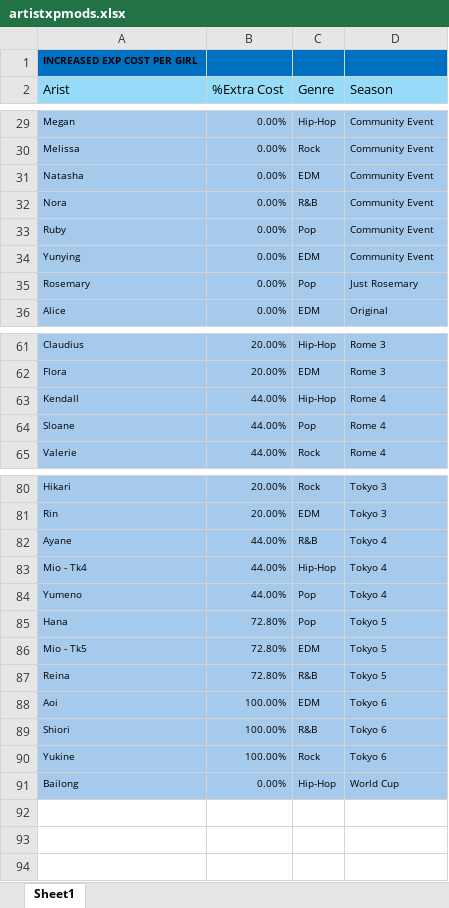
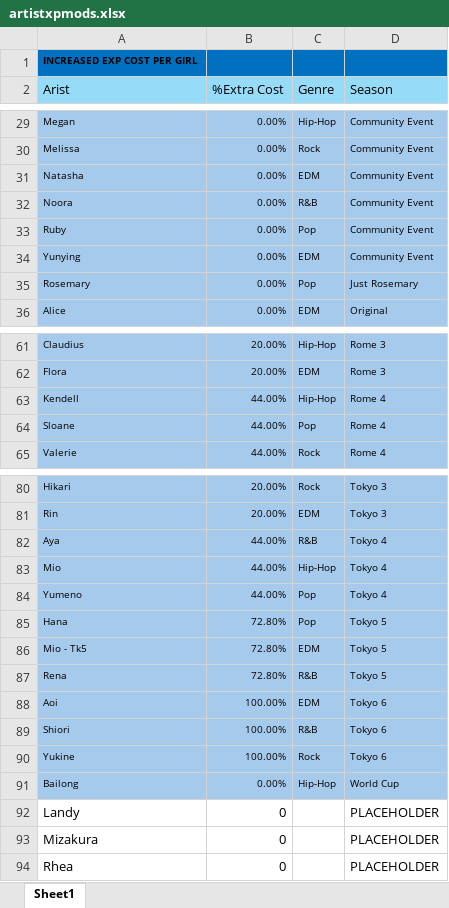
Before and after one commit to IamClumsy/ktsunified, an Excel workbook: src/artistxpmods.xlsx, sheet Sheet1, drawn as a sheet; only a part is shown, gaps mark what is left out; values as stored, in another font and other column widths than the file's, no borders; the diff names each change by its address in the sheet, - before the commit and + after, or states it on an @@ line.

```diff
--- a/src/artistxpmods.xlsx (sheet Sheet1)
+++ b/src/artistxpmods.xlsx (sheet Sheet1)
-A32 (Arist): Nora
+A32 (Arist): Noora
-A63 (Arist): Kendall
+A63 (Arist): Kendell
-A82 (Arist): Ayane
+A82 (Arist): Aya
-A83 (Arist): Mio - Tk4
+A83 (Arist): Mio
-A87 (Arist): Reina
+A87 (Arist): Rena
+row 92: Landy | 0 |  | PLACEHOLDER
+row 93: Mizakura | 0 |  | PLACEHOLDER
+row 94: Rhea | 0 |  | PLACEHOLDER
```
